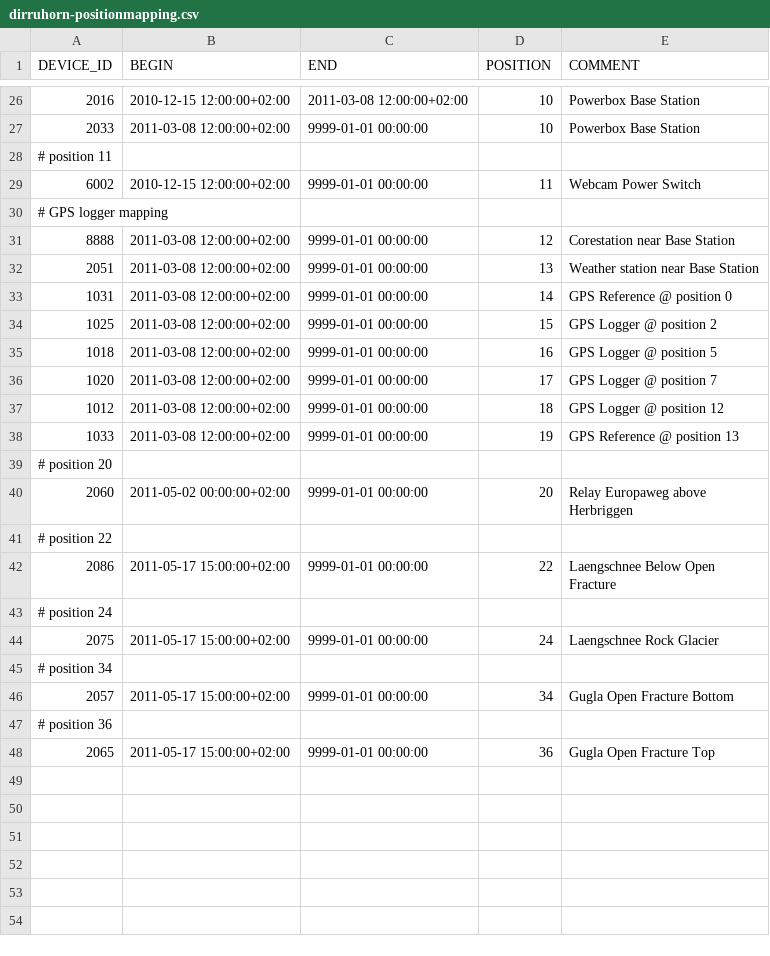
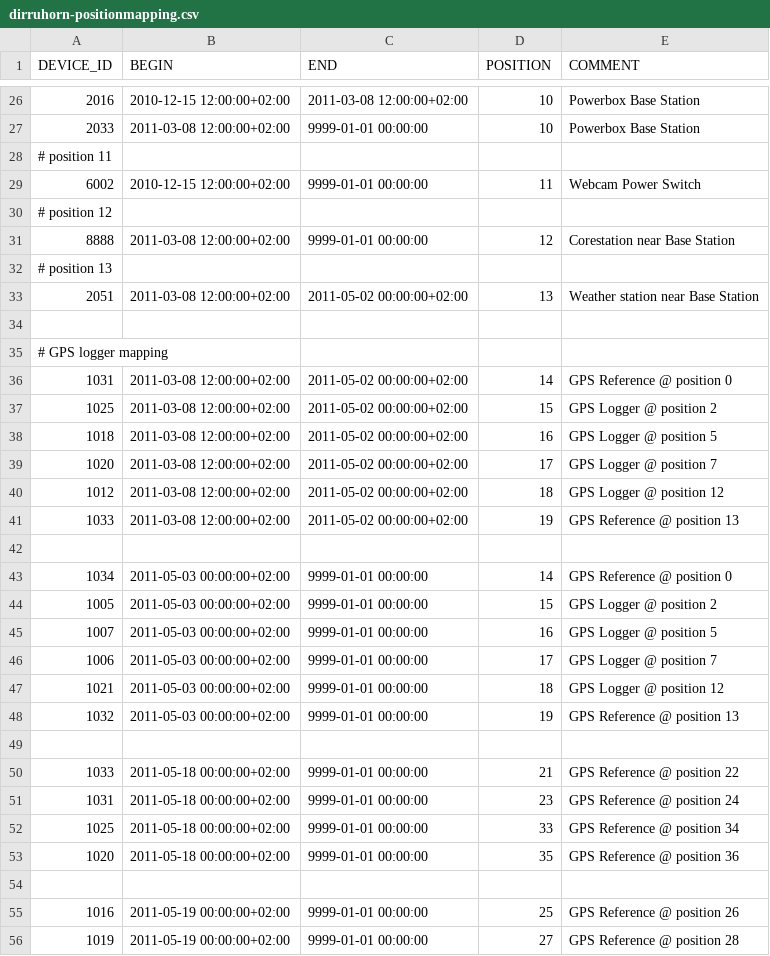
Before and after one commit to LSIR/gsn, a CSV file: gsn/conf/permasense/dirruhorn-positionmapping.csv, drawn as a sheet; only a part is shown, gaps mark what is left out; the shorter side is filled out with more unchanged rows; the diff covers the shown part only.

Commit message:
position- and geomapping reviewed for Dirruhorn

```diff
--- a/gsn/conf/permasense/dirruhorn-positionmapping.csv
+++ b/gsn/conf/permasense/dirruhorn-positionmapping.csv
@@ -29,10 +29,28 @@
 "6002","2010-12-15 12:00:00+02:00","9999-01-01 00:00:00","11","Webcam Power Switch"
+# position 12
+"8888","2011-03-08 12:00:00+02:00","9999-01-01 00:00:00","12","Corestation near Base Station"
+# position 13
+"2051","2011-03-08 12:00:00+02:00","2011-05-02 00:00:00+02:00","13","Weather station near Base Station"
+
 # GPS logger mapping
-"8888","2011-03-08 12:00:00+02:00","9999-01-01 00:00:00","12","Corestation near Base Station"
-"2051","2011-03-08 12:00:00+02:00","9999-01-01 00:00:00","13","Weather station near Base Station"
-"1031","2011-03-08 12:00:00+02:00","9999-01-01 00:00:00","14","GPS Reference @ position 0"
-"1025","2011-03-08 12:00:00+02:00","9999-01-01 00:00:00","15","GPS Logger @ position 2"
-"1018","2011-03-08 12:00:00+02:00","9999-01-01 00:00:00","16","GPS Logger @ position 5"
-"1020","2011-03-08 12:00:00+02:00","9999-01-01 00:00:00","17","GPS Logger @ position 7"
-"1012","2011-03-08 12:00:00+02:00","9999-01-01 00:00:00","18","GPS Logger @ position 12"
-"1033","2011-03-08 12:00:00+02:00","9999-01-01 00:00:00","19","GPS Reference @ position 13"
+"1031","2011-03-08 12:00:00+02:00","2011-05-02 00:00:00+02:00","14","GPS Reference @ position 0"
+"1025","2011-03-08 12:00:00+02:00","2011-05-02 00:00:00+02:00","15","GPS Logger @ position 2"
+"1018","2011-03-08 12:00:00+02:00","2011-05-02 00:00:00+02:00","16","GPS Logger @ position 5"
+"1020","2011-03-08 12:00:00+02:00","2011-05-02 00:00:00+02:00","17","GPS Logger @ position 7"
+"1012","2011-03-08 12:00:00+02:00","2011-05-02 00:00:00+02:00","18","GPS Logger @ position 12"
+"1033","2011-03-08 12:00:00+02:00","2011-05-02 00:00:00+02:00","19","GPS Reference @ position 13"
+
+"1034","2011-05-03 00:00:00+02:00","9999-01-01 00:00:00","14","GPS Reference @ position 0"
+"1005","2011-05-03 00:00:00+02:00","9999-01-01 00:00:00","15","GPS Logger @ position 2"
+"1007","2011-05-03 00:00:00+02:00","9999-01-01 00:00:00","16","GPS Logger @ position 5"
+"1006","2011-05-03 00:00:00+02:00","9999-01-01 00:00:00","17","GPS Logger @ position 7"
+"1021","2011-05-03 00:00:00+02:00","9999-01-01 00:00:00","18","GPS Logger @ position 12"
+"1032","2011-05-03 00:00:00+02:00","9999-01-01 00:00:00","19","GPS Reference @ position 13"
+
+"1033","2011-05-18 00:00:00+02:00","9999-01-01 00:00:00","21","GPS Reference @ position 22"
+"1031","2011-05-18 00:00:00+02:00","9999-01-01 00:00:00","23","GPS Reference @ position 24"
+"1025","2011-05-18 00:00:00+02:00","9999-01-01 00:00:00","33","GPS Reference @ position 34"
+"1020","2011-05-18 00:00:00+02:00","9999-01-01 00:00:00","35","GPS Reference @ position 36"
+
+"1016","2011-05-19 00:00:00+02:00","9999-01-01 00:00:00","25","GPS Reference @ position 26"
+"1019","2011-05-19 00:00:00+02:00","9999-01-01 00:00:00","27","GPS Reference @ position 28"
```
Also changed, not shown: 13 added rows elsewhere in this file, gsn/conf/permasense/dirruhorn-geomapping.csv.
